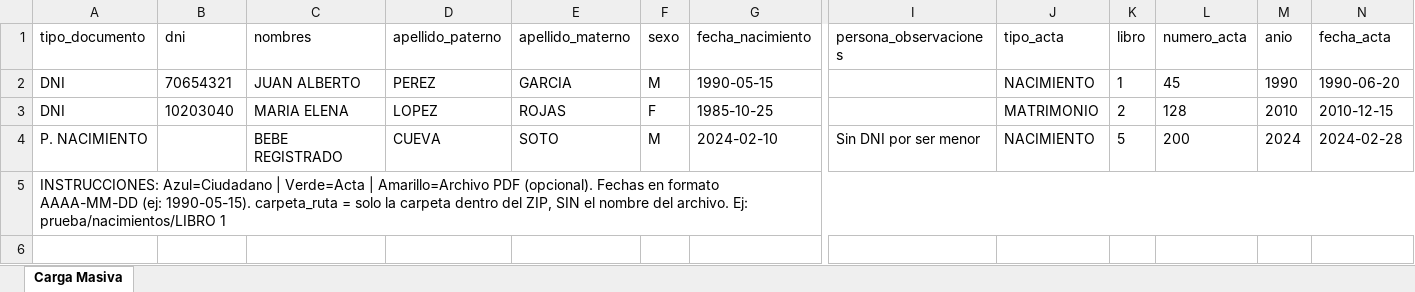
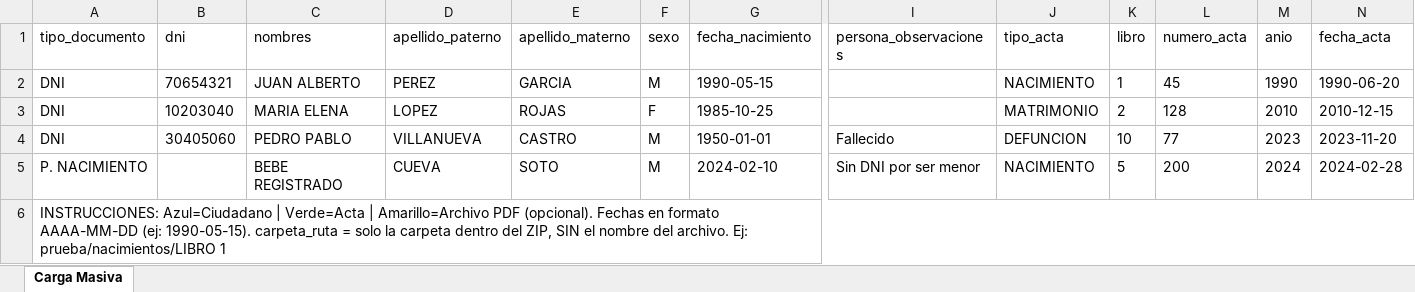
Before and after one commit to anthonyespinozar/muni_union, an Excel workbook: front/public/templates/plantilla_carga_masiva.xlsx, sheet Carga Masiva, drawn as a sheet; only a part is shown, gaps mark what is left out; values as stored, in another font and other column widths than the file's, no borders; rows hold the shown columns only; the diff names each change by its address in the sheet, - before the commit and + after, or states it on an @@ line.

```diff
--- a/front/public/templates/plantilla_carga_masiva.xlsx (sheet Carga Masiva)
+++ b/front/public/templates/plantilla_carga_masiva.xlsx (sheet Carga Masiva)
+row 4: DNI | 30405060 | PEDRO PABLO | VILLANUEVA | CASTRO | M | 1950-01-01 | Fallecido | DEFUNCION | 10 | 77 | 2023 | 2023-11-20
```
Also changed, not shown: 25 other files.
